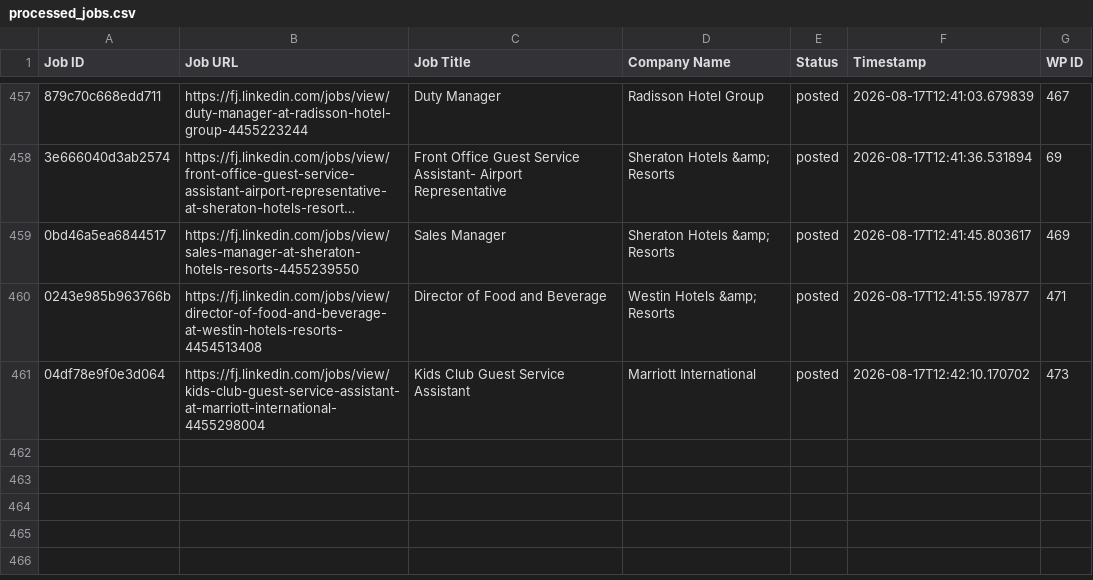
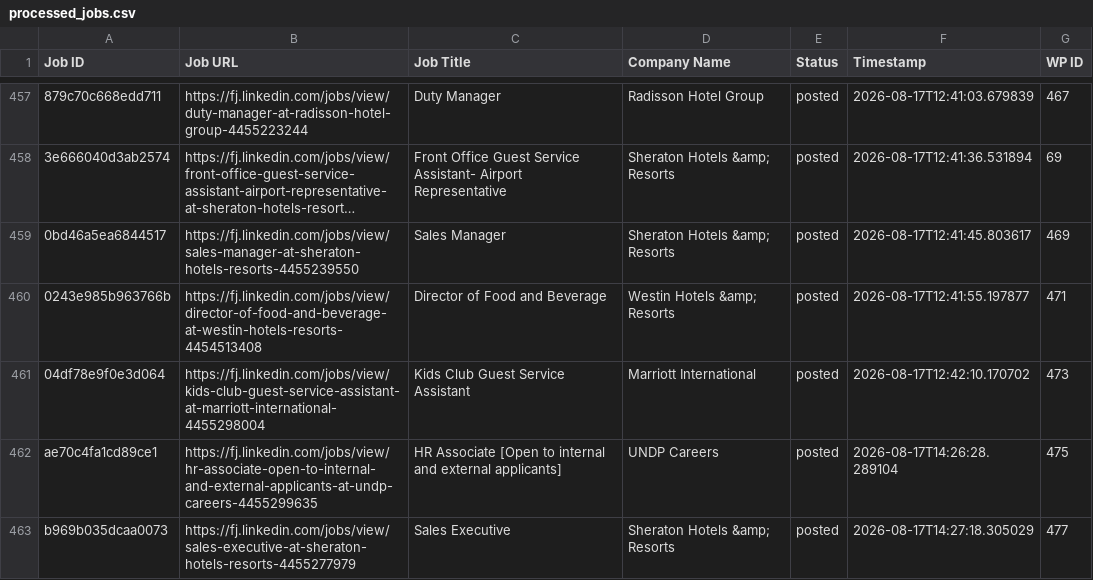
Before and after one commit to innovationinc2000/fj, a CSV file: processed_jobs.csv, drawn as a sheet; only a part is shown, gaps mark what is left out; long unchanged cells end in …; the diff names each change by its address in the sheet, - before the commit and + after, or states it on an @@ line.

```diff
--- a/processed_jobs.csv
+++ b/processed_jobs.csv
+row 462: ae70c4fa1cd89ce1 | https://fj.linkedin.com/jobs/view/hr-associate-open-to-internal-and-external-applicants-at-undp-careers-4455299635 | HR Associate [Open to internal and external applicants] | UNDP Careers | posted | 2026-08-17T14:26:28.289104 | 475
+row 463: b969b035dcaa0073 | https://fj.linkedin.com/jobs/view/sales-executive-at-sheraton-hotels-resorts-4455277979 | Sales Executive | Sheraton Hotels &amp; Resorts | posted | 2026-08-17T14:27:18.305029 | 477
```
